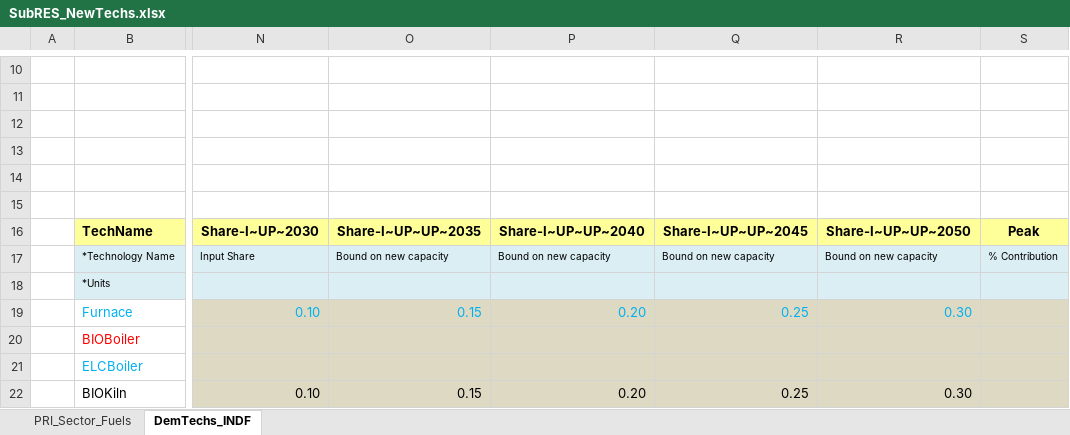
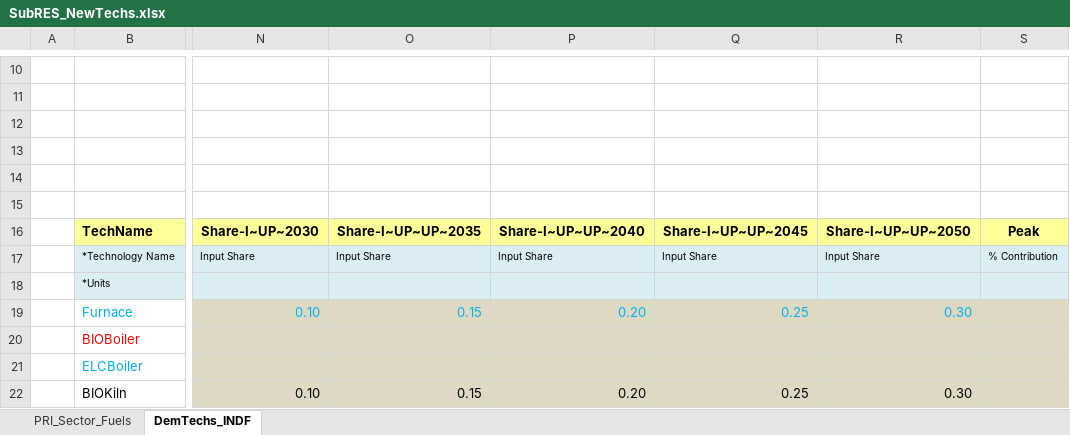
Before and after one commit to Tamenew/MANU2025, an Excel workbook: SubRES_TMPL/SubRES_NewTechs.xlsx, sheet DemTechs_INDF, drawn as a sheet; only a part is shown, gaps mark what is left out; values as stored, in another font and other column widths than the file's, no borders; the diff names each change by its address in the sheet, - before the commit and + after, or states it on an @@ line.

Commit message:
Update SubRES_NewTechs.xlsx

```diff
--- a/SubRES_TMPL/SubRES_NewTechs.xlsx (sheet DemTechs_INDF)
+++ b/SubRES_TMPL/SubRES_NewTechs.xlsx (sheet DemTechs_INDF)
-O17: Bound on new capacity
+O17: Input Share
-P17: Bound on new capacity
+P17: Input Share
-Q17: Bound on new capacity
+Q17: Input Share
-R17: Bound on new capacity
+R17: Input Share
```
